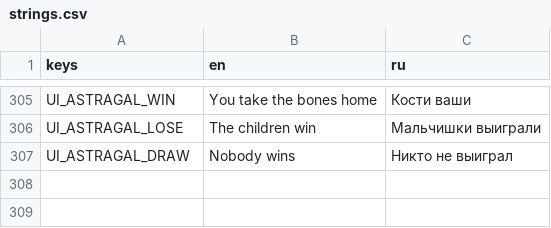
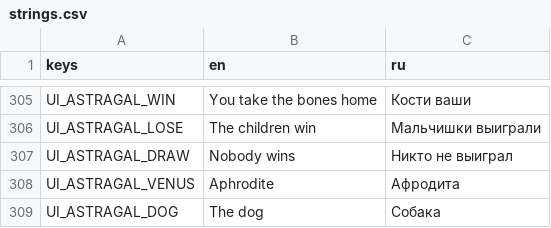
Before and after one commit to stadytady/metridat-game, a CSV file: data/i18n/strings.csv, drawn as a sheet; only a part is shown, gaps mark what is left out.

```diff
--- a/data/i18n/strings.csv
+++ b/data/i18n/strings.csv
@@ -307 +307,3 @@ UI_ASTRAGAL_LOSE,The children win,Мальчишки выиграли
 UI_ASTRAGAL_DRAW,Nobody wins,Никто не выиграл
+UI_ASTRAGAL_VENUS,Aphrodite,Афродита
+UI_ASTRAGAL_DOG,The dog,Собака
```
Also changed, not shown: 10 other files.
